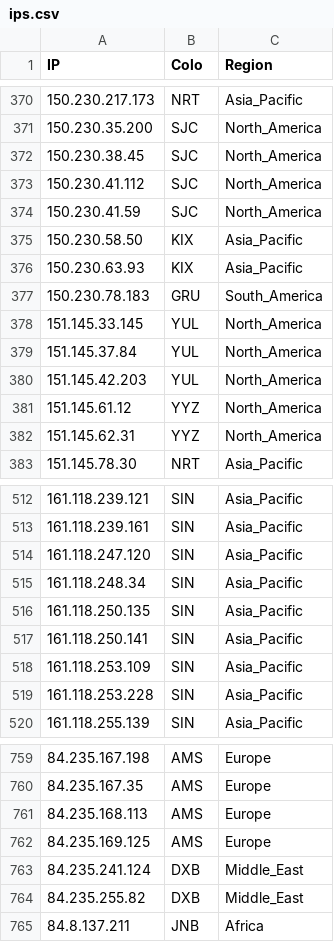
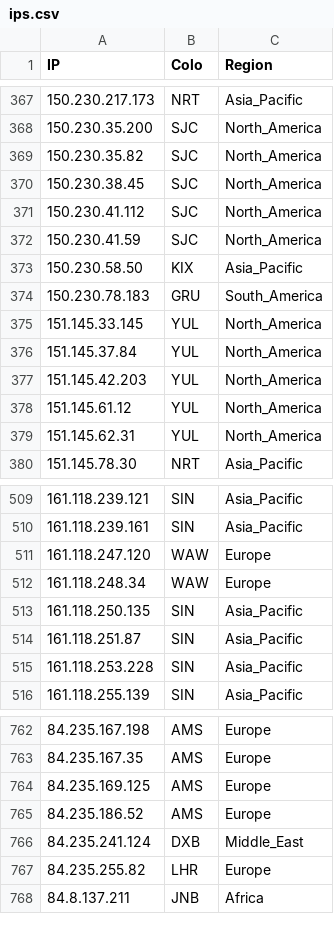
Before and after one commit to FarelRA/proxyip-tracker, a CSV file: result/ips.csv, drawn as a sheet; only a part is shown, gaps mark what is left out; the diff covers the shown part only.

```diff
--- a/result/ips.csv
+++ b/result/ips.csv
@@ -371,2 +368,3 @@ IP,Colo,Region
 150.230.35.200,SJC,North_America
+150.230.35.82,SJC,North_America
 150.230.38.45,SJC,North_America
@@ -375,3 +373,2 @@ IP,Colo,Region
 150.230.58.50,KIX,Asia_Pacific
-150.230.63.93,KIX,Asia_Pacific
 150.230.78.183,GRU,South_America
@@ -380,4 +377,4 @@ IP,Colo,Region
 151.145.42.203,YUL,North_America
-151.145.61.12,YYZ,North_America
-151.145.62.31,YYZ,North_America
+151.145.61.12,YUL,North_America
+151.145.62.31,YUL,North_America
 151.145.78.30,NRT,Asia_Pacific
@@ -513,7 +510,6 @@ IP,Colo,Region
 161.118.239.161,SIN,Asia_Pacific
-161.118.247.120,SIN,Asia_Pacific
-161.118.248.34,SIN,Asia_Pacific
+161.118.247.120,WAW,Europe
+161.118.248.34,WAW,Europe
 161.118.250.135,SIN,Asia_Pacific
-161.118.250.141,SIN,Asia_Pacific
-161.118.253.109,SIN,Asia_Pacific
+161.118.251.87,SIN,Asia_Pacific
 161.118.253.228,SIN,Asia_Pacific
@@ -760,6 +763,6 @@ IP,Colo,Region
 84.235.167.35,AMS,Europe
-84.235.168.113,AMS,Europe
 84.235.169.125,AMS,Europe
+84.235.186.52,AMS,Europe
 84.235.241.124,DXB,Middle_East
-84.235.255.82,DXB,Middle_East
+84.235.255.82,LHR,Europe
 84.8.137.211,JNB,Africa
```
Also changed, not shown: 25 added rows, 22 removed rows and 26 edited cells elsewhere in this file, result/domains-ips.csv, result/tested-ips.csv.
